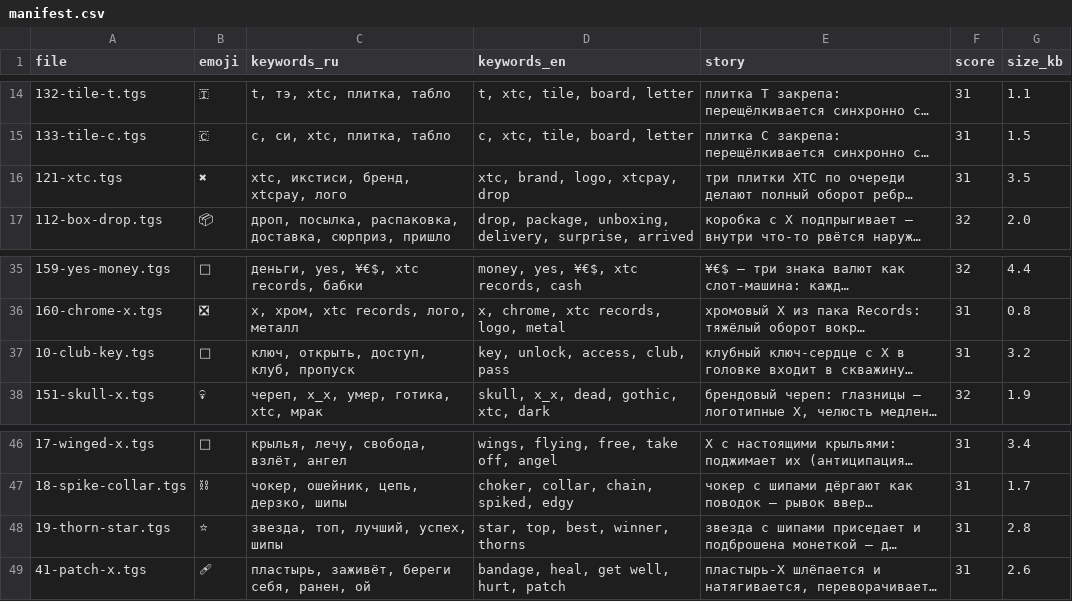
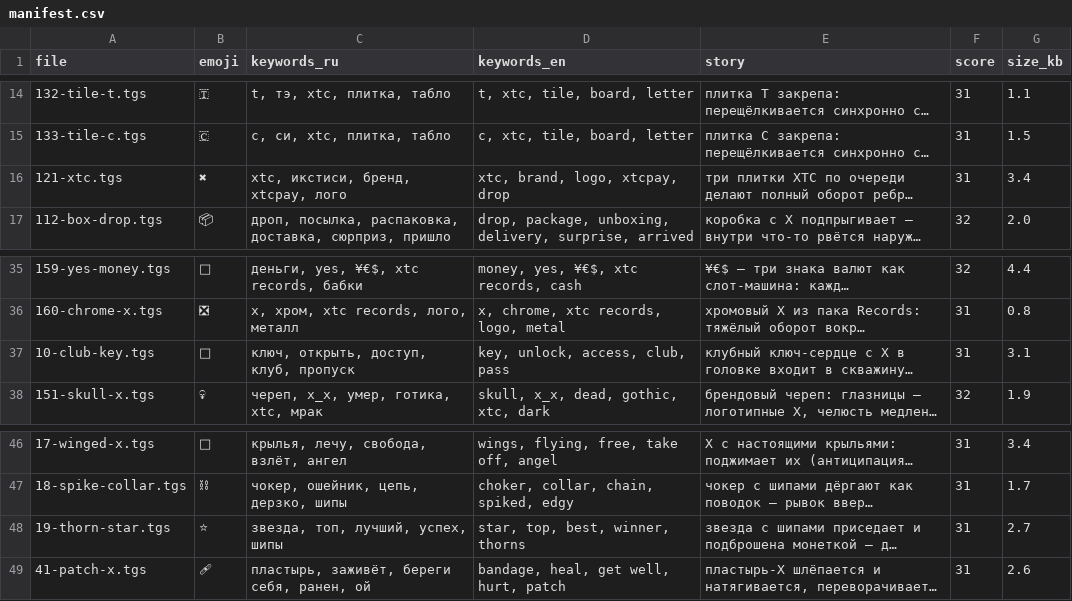
Before and after one commit to lilkutabare-hue/xtc-assets, a CSV file: emoji/manifest.csv, drawn as a sheet; only a part is shown, gaps mark what is left out; long unchanged cells end in …; the diff names each change by its address in the sheet, - before the commit and + after, or states it on an @@ line.

```diff
--- a/emoji/manifest.csv
+++ b/emoji/manifest.csv
-G16 (size_kb): 3.5
+G16 (size_kb): 3.4
-G37 (size_kb): 3.2
+G37 (size_kb): 3.1
-G48 (size_kb): 2.8
+G48 (size_kb): 2.7
```
Also changed, not shown: 26 other files.
